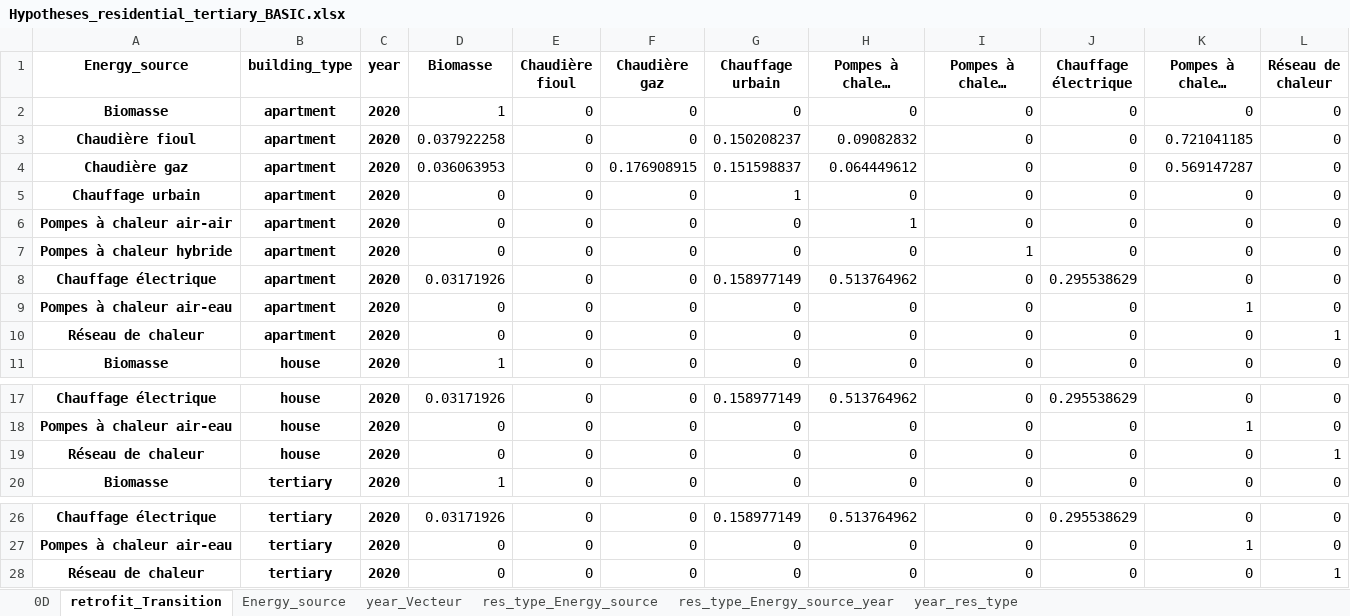
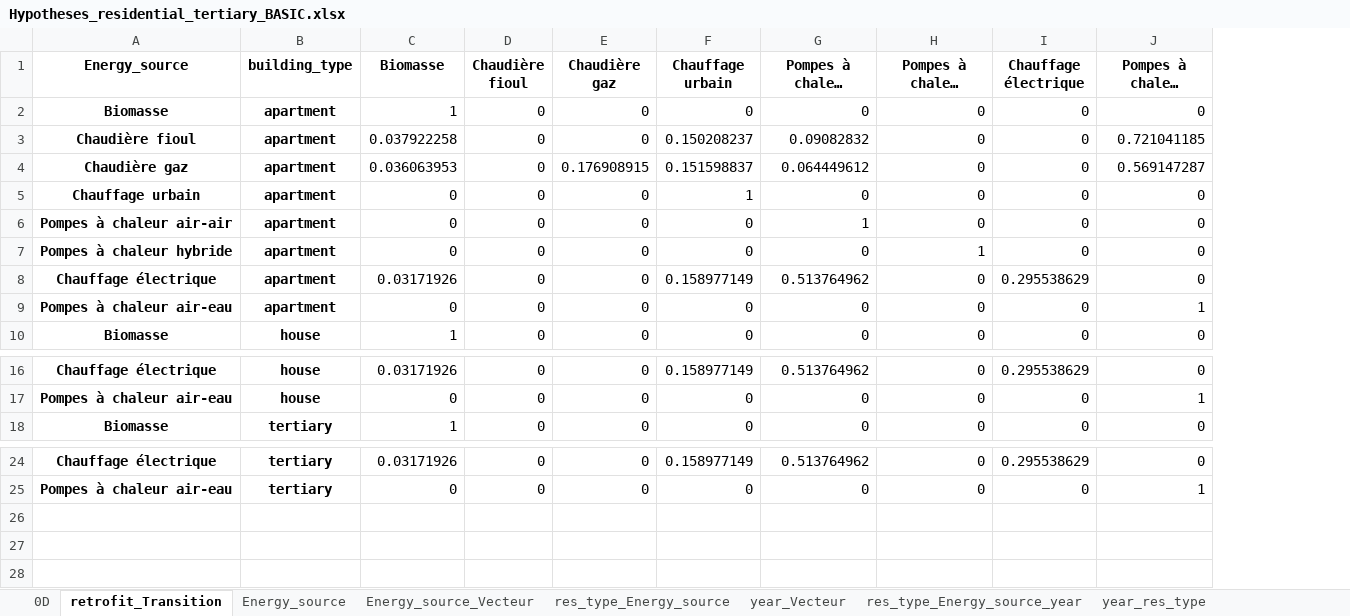
Before and after one commit to robingirard/Energy-Alternatives-Planning, an Excel workbook: Models/Prospective_conso/data/Hypotheses_residential_tertiary_BASIC.xlsx, sheet retrofit_Transition, drawn as a sheet; only a part is shown, gaps mark what is left out; long unchanged cells end in …; values as stored, in another font and other column widths than the file's, no borders; the diff names each change by its address in the sheet, - before the commit and + after, or states it on an @@ line.

```diff
--- a/Models/Prospective_conso/data/Hypotheses_residential_tertiary_BASIC.xlsx (sheet retrofit_Transition)
+++ b/Models/Prospective_conso/data/Hypotheses_residential_tertiary_BASIC.xlsx (sheet retrofit_Transition)
+sheet tab: Energy_source_Vecteur
@@ sheet tab order changed: 0D | retrofit_Transition | Energy_source | Energy_source_Vecteur | res_type_Energy_source | year_Vecteur | res_type_Energy_source_year | year_res_type @@
-column C (year), rows 2-9: all 2020; row 11: 2020; rows 17-18: 2020 | 2020; row 20: 2020; rows 26-27: 2020 | 2020
-column L (Réseau de chaleur), rows 2-9: all 0; row 11: 0; rows 17-18: 0 | 0; row 20: 0; rows 26-27: 0 | 0
-row 10: Réseau de chaleur | apartment | 2020 | 0 | 0 | 0 | 0 | 0 | 0 | 0 | 0 | 1
-row 19: Réseau de chaleur | house | 2020 | 0 | 0 | 0 | 0 | 0 | 0 | 0 | 0 | 1
-row 28: Réseau de chaleur | tertiary | 2020 | 0 | 0 | 0 | 0 | 0 | 0 | 0 | 0 | 1
```
Also changed, not shown: sheet year_Vecteur, sheet Energy_source, sheet res_type_Energy_source, sheet res_type_Energy_source_year, 5 other files.
